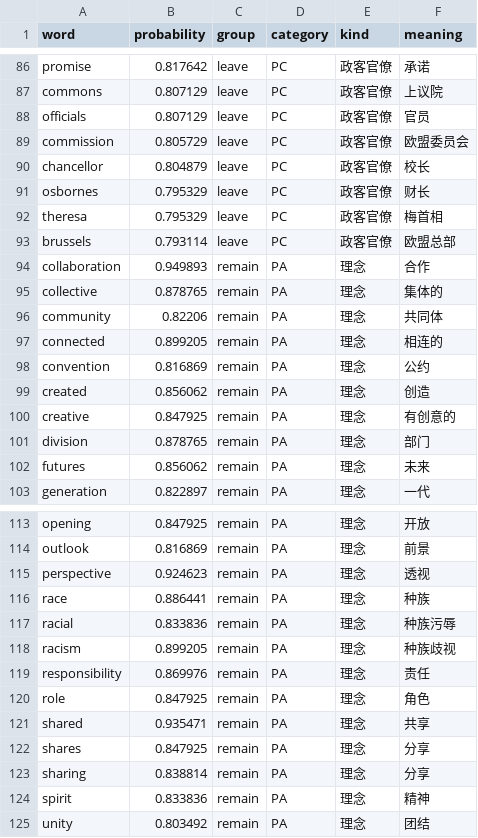
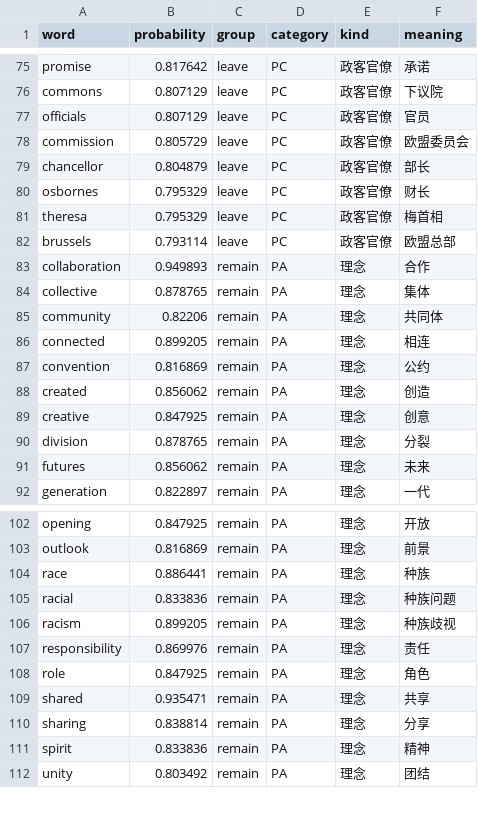
Before and after one commit to BrexitProject/visualization, a CSV file: public/data/word_probability.csv, drawn as a sheet; only a part is shown, gaps mark what is left out; removed rows and columns are numbered as before the commit, all else as after; the diff covers the shown part only; the diff names each change by its address in the sheet, - before the commit and + after, or states it on an @@ line.

```diff
--- a/public/data/word_probability.csv
+++ b/public/data/word_probability.csv
-F76 (meaning): 上议院
+F76 (meaning): 下议院
-F79 (meaning): 校长
+F79 (meaning): 部长
-F84 (meaning): 集体的
+F84 (meaning): 集体
-F86 (meaning): 相连的
+F86 (meaning): 相连
-F89 (meaning): 有创意的
+F89 (meaning): 创意
-F90 (meaning): 部门
+F90 (meaning): 分裂
-row 115: perspective | 0.924623 | remain | PA | 理念 | 透视
-F105 (meaning): 种族污辱
+F105 (meaning): 种族问题
-row 122: shares | 0.847925 | remain | PA | 理念 | 分享
```
Also changed, not shown: 13 removed rows and 23 edited cells elsewhere in this file, 5 other files.
